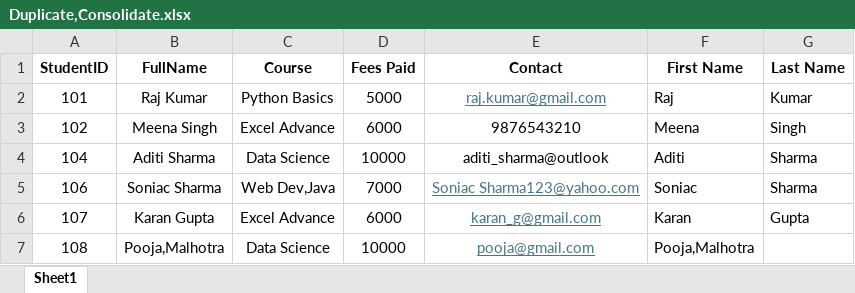
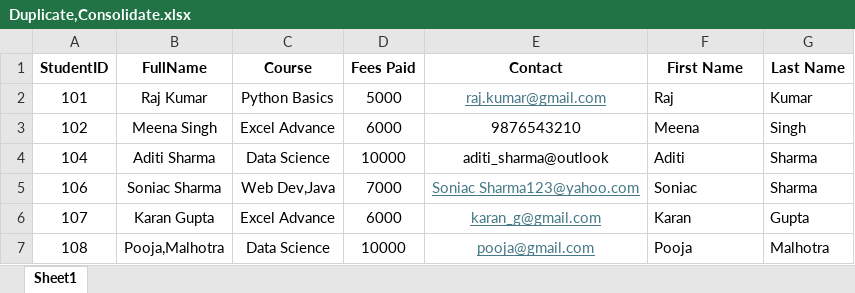
Before and after one commit to DhruvPanchal0312/Data-Science-and-Analysis-With-GenAI, an Excel workbook: EXCEL/Duplicate,Consolidate.xlsx, sheet Sheet1, drawn as a sheet; values as stored, in another font and other column widths than the file's, no borders; the diff names each change by its address in the sheet, - before the commit and + after, or states it on an @@ line.

Commit message:
Update Duplicate,Consolidate.xlsx

```diff
--- a/EXCEL/Duplicate,Consolidate.xlsx (sheet Sheet1)
+++ b/EXCEL/Duplicate,Consolidate.xlsx (sheet Sheet1)
-F7 (First Name): Pooja,Malhotra
+F7 (First Name): Pooja
-G7 (Last Name): (empty)
+G7 (Last Name): Malhotra
```
